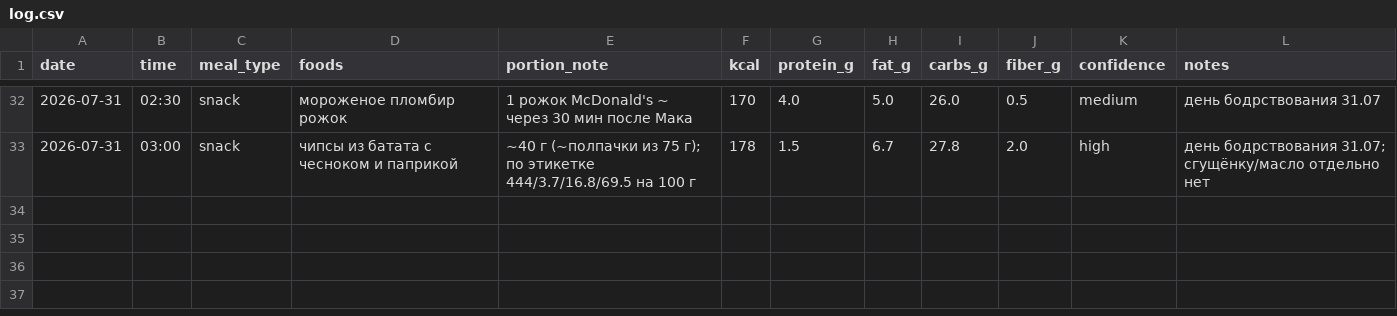
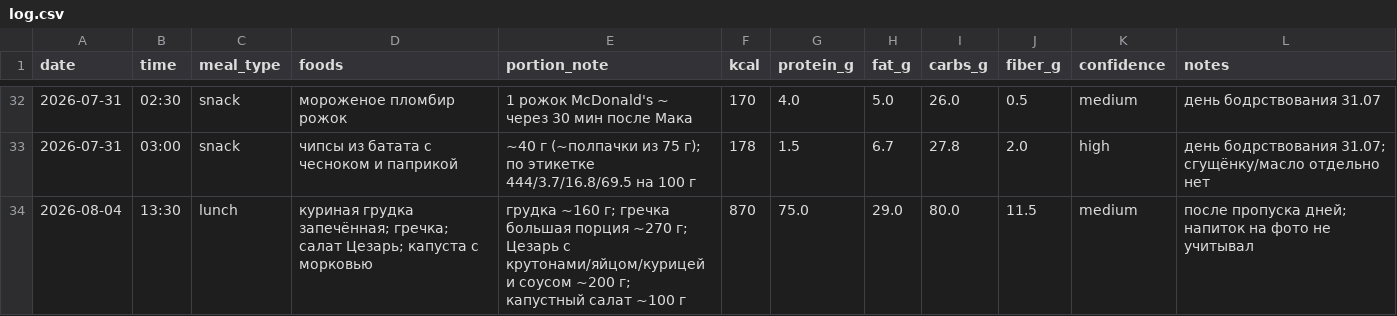
Before and after one commit to xamartinsa/goals, a CSV file: nutrition/log.csv, drawn as a sheet; only a part is shown, gaps mark what is left out; the diff names each change by its address in the sheet, - before the commit and + after, or states it on an @@ line.

```diff
--- a/nutrition/log.csv
+++ b/nutrition/log.csv
+row 34: 2026-08-04 | 13:30 | lunch | куриная грудка запечённая; гречка; салат Цезарь; капуста с морковью | грудка ~160 г; гречка большая порция ~270 г; Цезарь с крутонами/яйцом/курицей и соусом ~200 г; капустный салат ~100 г | 870 | 75.0 | 29.0 | 80.0 | 11.5 | medium | после пропуска дней; напиток на фото не учитывал
```
Also changed, not shown: 2 other files.
